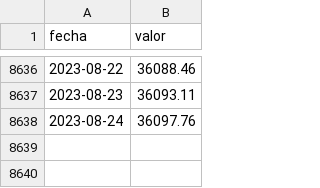
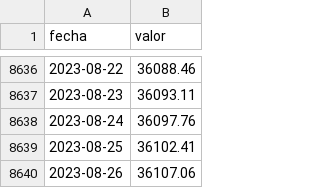
Before and after one commit to jbkunst/indicadores-financieros, a CSV file: data/uf.csv, drawn as a sheet; only a part is shown, gaps mark what is left out; the diff names each change by its address in the sheet, - before the commit and + after, or states it on an @@ line.

```diff
--- a/data/uf.csv
+++ b/data/uf.csv
+row 8639: 2023-08-25 | 36102.41
+row 8640: 2023-08-26 | 36107.06
```
Also changed, not shown: data/tcn.csv, data/tpm.csv, 1 other file.
